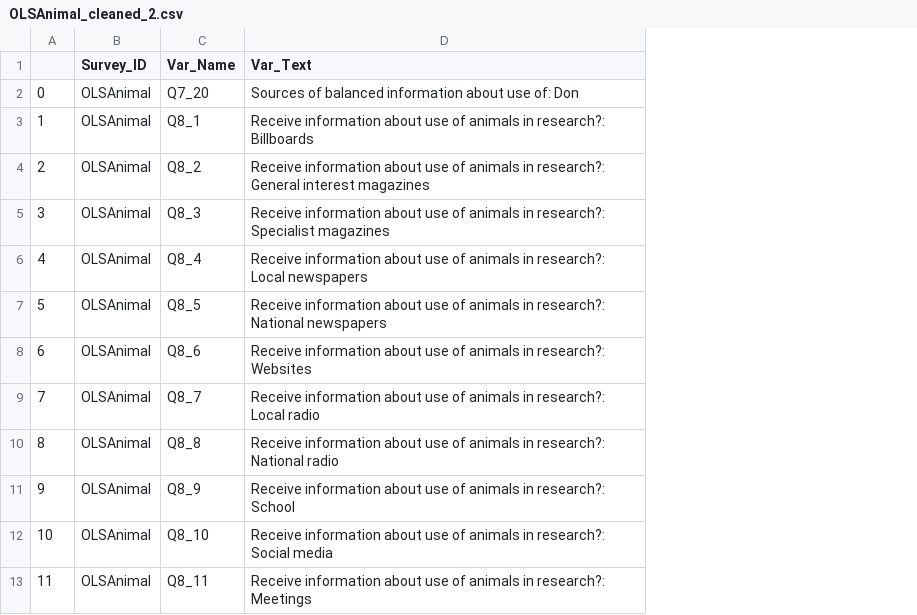
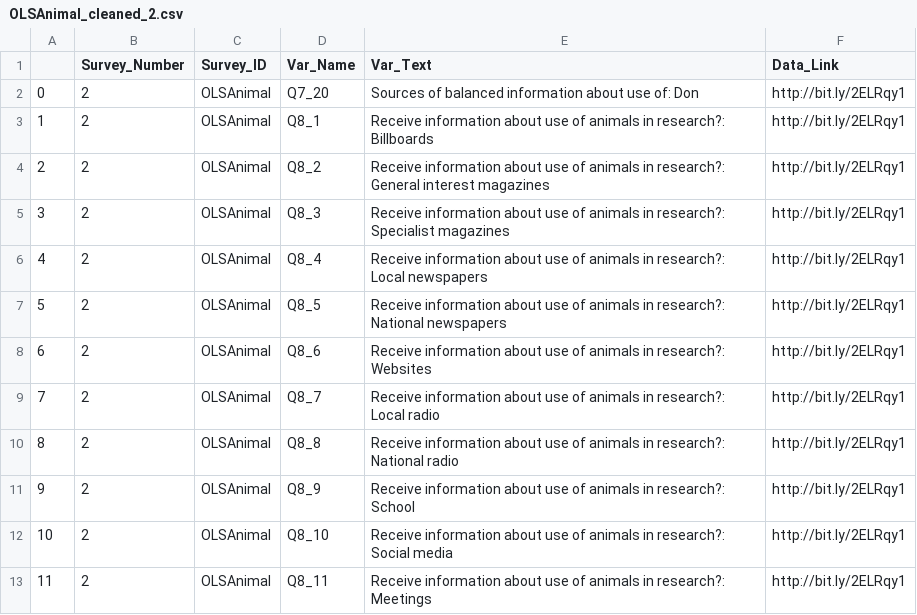
Before and after one commit to bethbailey/survey-search, a CSV file: Data/Public Attitudes towards Animal Research 2016/OLSAnimal_cleaned_2.csv, drawn as a sheet; only a part is shown; the diff names each change by its address in the sheet, - before the commit and + after, or states it on an @@ line.

Commit message:
Adding columns to cleaned data

```diff
--- a/Data/Public Attitudes towards Animal Research 2016/OLSAnimal_cleaned_2.csv
+++ b/Data/Public Attitudes towards Animal Research 2016/OLSAnimal_cleaned_2.csv
+column B (Survey_Number), rows 2-13: all 2
+column F (Data_Link), rows 2-13: all http://bit.ly/2ELRqy1
```
Also changed, not shown: Data/Public Attitudes towards Animal Research 2016/OLSAnimal_cleaned_1.csv, Data/Public Attitudes towards Animal Research 2016/OLSAnimal_cleaned_3.csv.
